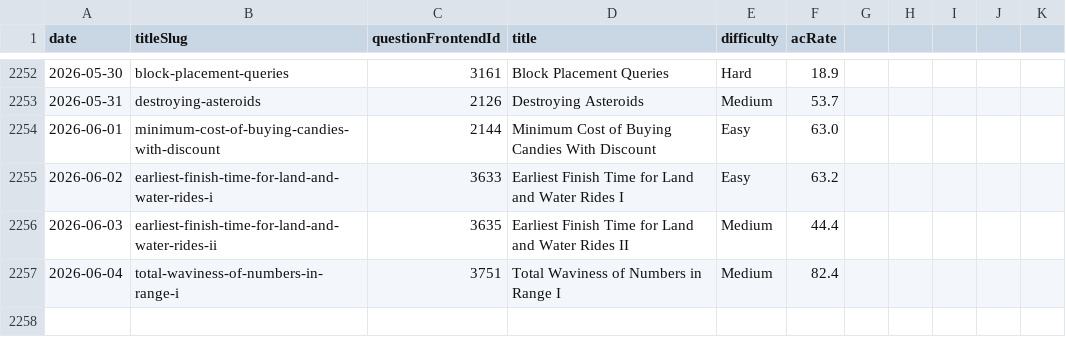
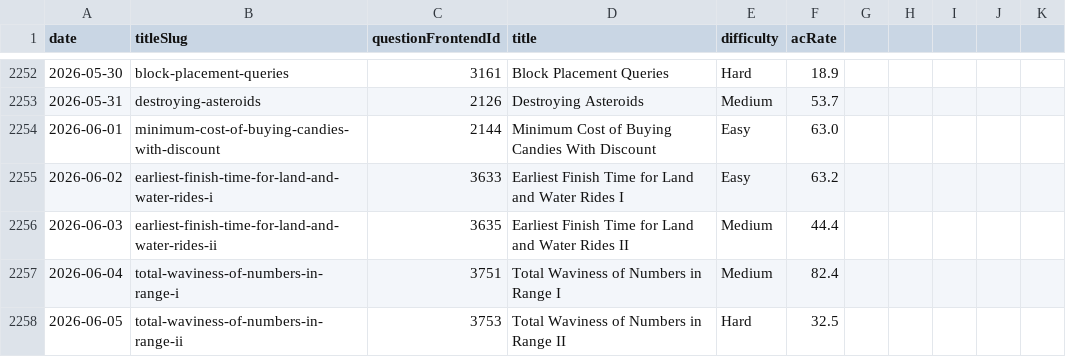
Before and after one commit to joric/leetcode, a CSV file: daily.csv, drawn as a sheet; only a part is shown, gaps mark what is left out.

```diff
--- a/daily.csv
+++ b/daily.csv
@@ -2257 +2257,2 @@ date,titleSlug,questionFrontendId,title,difficulty,acRate
 2026-06-04,total-waviness-of-numbers-in-range-i,3751,Total Waviness of Numbers in Range I,Medium,82.4
+2026-06-05,total-waviness-of-numbers-in-range-ii,3753,Total Waviness of Numbers in Range II,Hard,32.5
```
